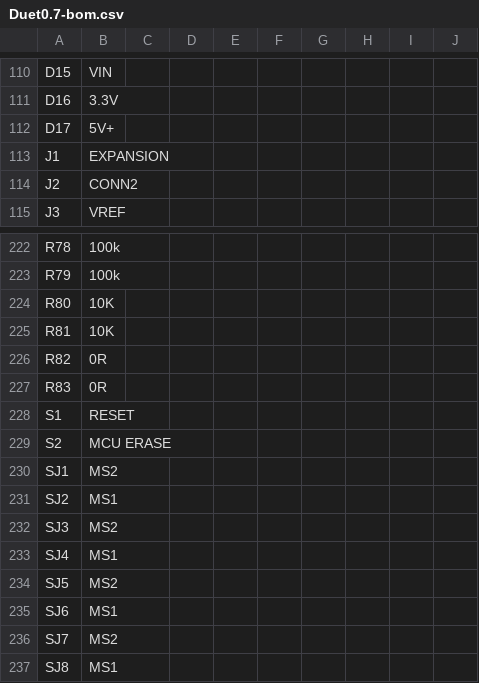
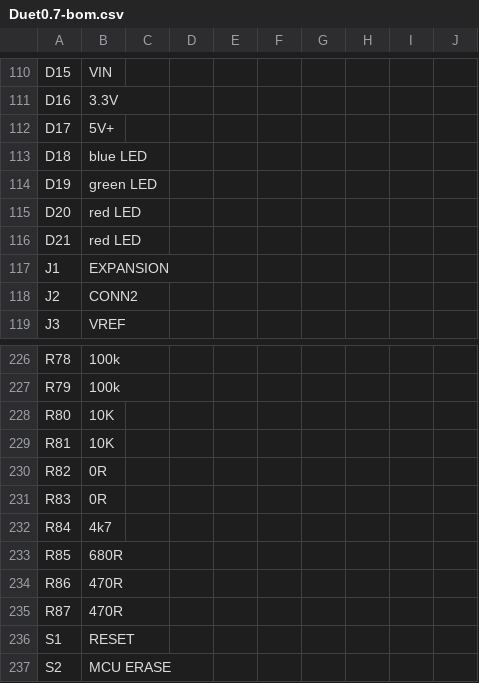
Before and after one commit to Duet3D/Duet-2-Hardware, a CSV file: Duet-0.7a/Duet0.7_CAM_DATA/Duet0.7-bom.csv, drawn as a sheet; only a part is shown, gaps mark what is left out; the shorter side is filled out with more unchanged rows.

Commit message:
Updating Duet 0.7a...

```diff
--- a/Duet-0.7a/Duet0.7_CAM_DATA/Duet0.7-bom.csv
+++ b/Duet-0.7a/Duet0.7_CAM_DATA/Duet0.7-bom.csv
@@ -112,2 +112,6 @@ D16,3.3V,,,,,,,,
 D17,5V+,,,,,,,,
+D18,blue LED,,,,,,,,
+D19,green LED,,,,,,,,
+D20,red LED,,,,,,,,
+D21,red LED,,,,,,,,
 J1,EXPANSION,,,,,,,,
@@ -227,2 +231,6 @@ R82,0R,,,,,,,,
 R83,0R,,,,,,,,
+R84,4k7,,,,,,,,
+R85,680R,,,,,,,,
+R86,470R,,,,,,,,
+R87,470R,,,,,,,,
 S1,RESET,,,,,,,,
```
Also changed, not shown: 42 other files.
